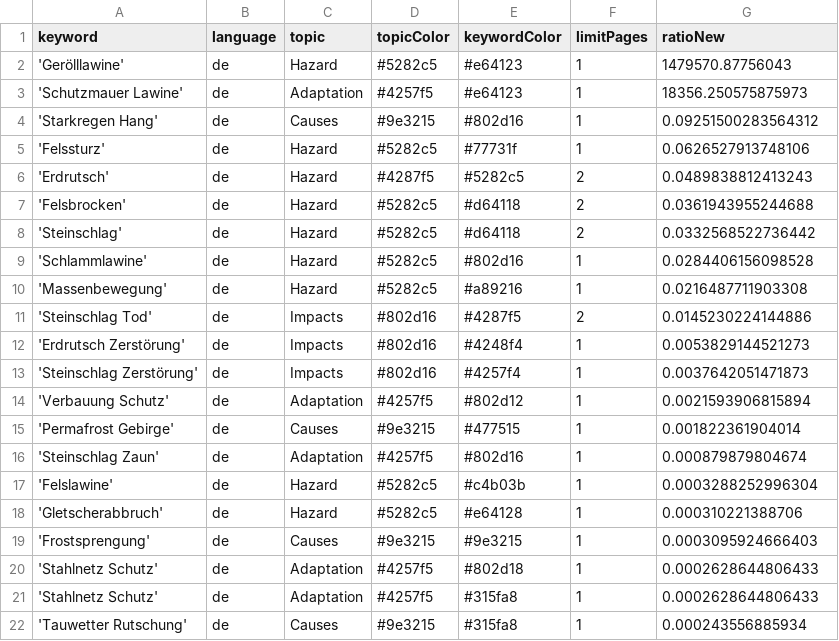
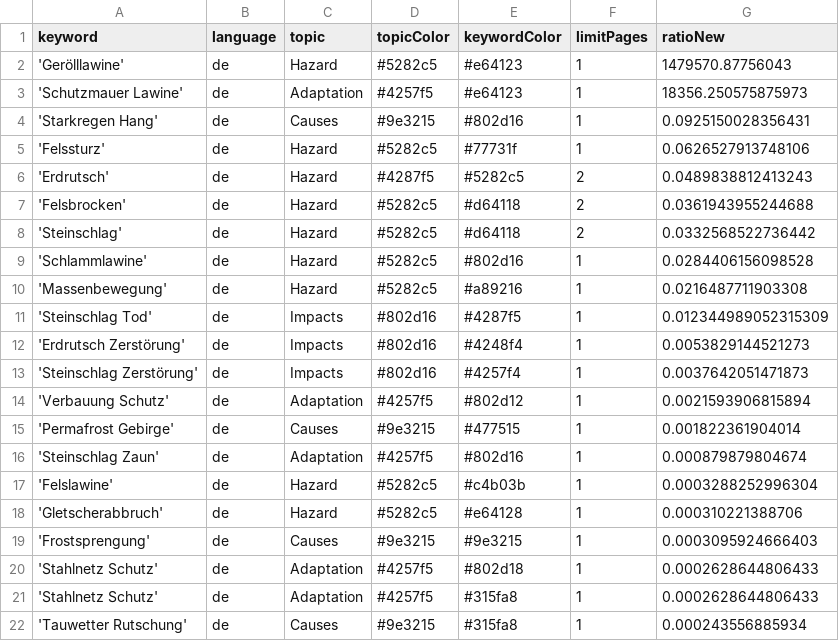
Before and after one commit to tapio-22-Digitale-Methoden-News/MassIsComing, a CSV file: keywords.csv, drawn as a sheet.

Commit message:
Commit from GitHub Actions (harvest:0.0)

```diff
--- a/keywords.csv
+++ b/keywords.csv
@@ -3,3 +3,3 @@ keyword,language,topic,topicColor,keywordColor,limitPages,ratioNew
 'Schutzmauer Lawine',de,Adaptation,#4257f5,#e64123,1,18356.250575875973
-'Starkregen Hang',de,Causes,#9e3215,#802d16,1,0.09251500283564312
+'Starkregen Hang',de,Causes,#9e3215,#802d16,1,0.0925150028356431
 'Felssturz',de,Hazard,#5282c5,#77731f,1,0.0626527913748106
@@ -10,3 +10,3 @@ keyword,language,topic,topicColor,keywordColor,limitPages,ratioNew
 'Massenbewegung',de,Hazard,#5282c5,#a89216,1,0.0216487711903308
-'Steinschlag Tod',de,Impacts,#802d16,#4287f5,2,0.0145230224144886
+'Steinschlag Tod',de,Impacts,#802d16,#4287f5,1,0.012344989052315309
 'Erdrutsch Zerstörung',de,Impacts,#802d16,#4248f4,1,0.0053829144521273
```
